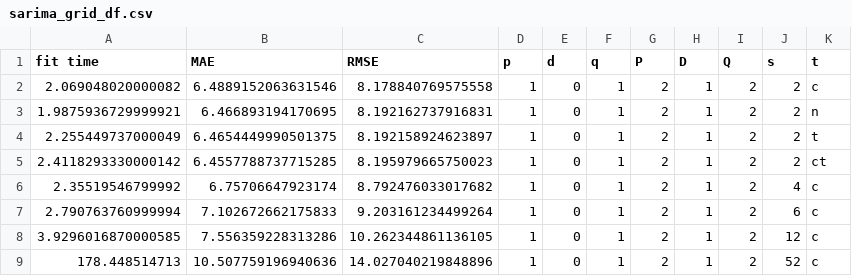
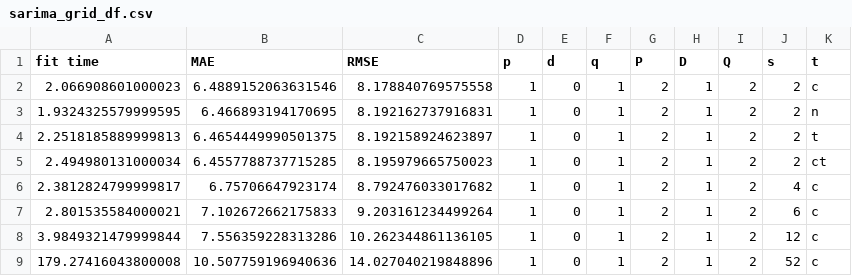
Before and after one commit to kg5hqx/Capstone2, a CSV file: notebook/sarima_grid_df.csv, drawn as a sheet.

```diff
--- a/notebook/sarima_grid_df.csv
+++ b/notebook/sarima_grid_df.csv
@@ -1,9 +1,9 @@
 fit time,MAE,RMSE,p,d,q,P,D,Q,s,t
-2.069048020000082,6.4889152063631546,8.178840769575558,1,0,1,2,1,2,2,c
-1.9875936729999921,6.466893194170695,8.192162737916831,1,0,1,2,1,2,2,n
-2.255449737000049,6.4654449990501375,8.192158924623897,1,0,1,2,1,2,2,t
-2.4118293330000142,6.4557788737715285,8.195979665750023,1,0,1,2,1,2,2,ct
-2.35519546799992,6.75706647923174,8.792476033017682,1,0,1,2,1,2,4,c
-2.790763760999994,7.102672662175833,9.203161234499264,1,0,1,2,1,2,6,c
-3.9296016870000585,7.556359228313286,10.262344861136105,1,0,1,2,1,2,12,c
-178.448514713,10.507759196940636,14.027040219848896,1,0,1,2,1,2,52,c
+2.066908601000023,6.4889152063631546,8.178840769575558,1,0,1,2,1,2,2,c
+1.9324325579999595,6.466893194170695,8.192162737916831,1,0,1,2,1,2,2,n
+2.2518185889999813,6.4654449990501375,8.192158924623897,1,0,1,2,1,2,2,t
+2.494980131000034,6.4557788737715285,8.195979665750023,1,0,1,2,1,2,2,ct
+2.3812824799999817,6.75706647923174,8.792476033017682,1,0,1,2,1,2,4,c
+2.801535584000021,7.102672662175833,9.203161234499264,1,0,1,2,1,2,6,c
+3.9849321479999844,7.556359228313286,10.262344861136105,1,0,1,2,1,2,12,c
+179.27416043800008,10.507759196940636,14.027040219848896,1,0,1,2,1,2,52,c
```
Also changed, not shown: 1 other file.
